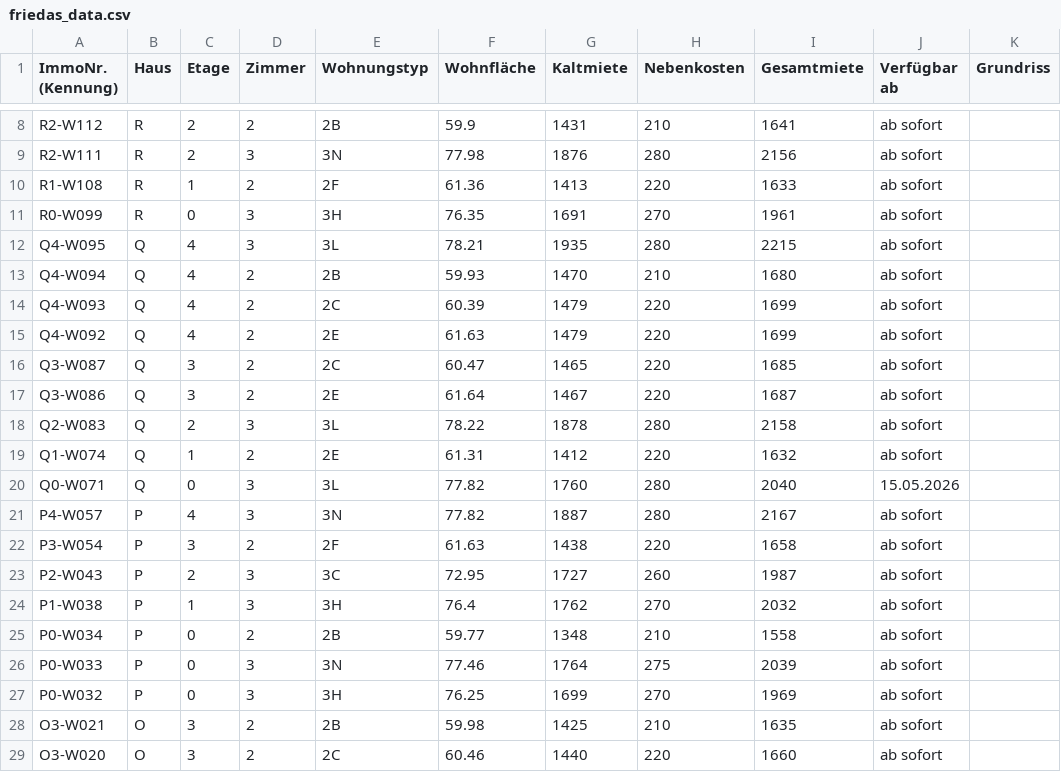
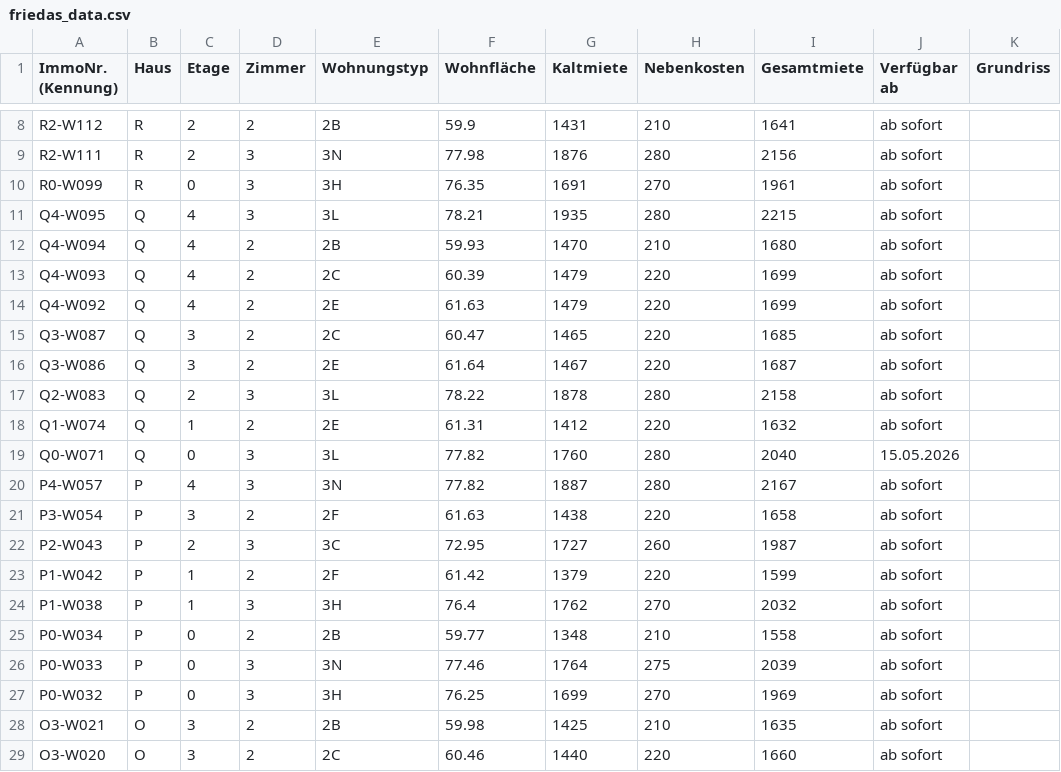
Before and after one commit to kkrainov/friedas-tracker, a CSV file: friedas_data.csv, drawn as a sheet; only a part is shown, gaps mark what is left out; removed rows and columns are numbered as before the commit, all else as after; the diff names each change by its address in the sheet, - before the commit and + after, or states it on an @@ line.

Commit message:
Update: 2026-03-09

```diff
--- a/friedas_data.csv
+++ b/friedas_data.csv
-row 10: R1-W108 | R | 1 | 2 | 2F | 61.36 | 1413 | 220 | 1633 | ab sofort
+row 23: P1-W042 | P | 1 | 2 | 2F | 61.42 | 1379 | 220 | 1599 | ab sofort
```
